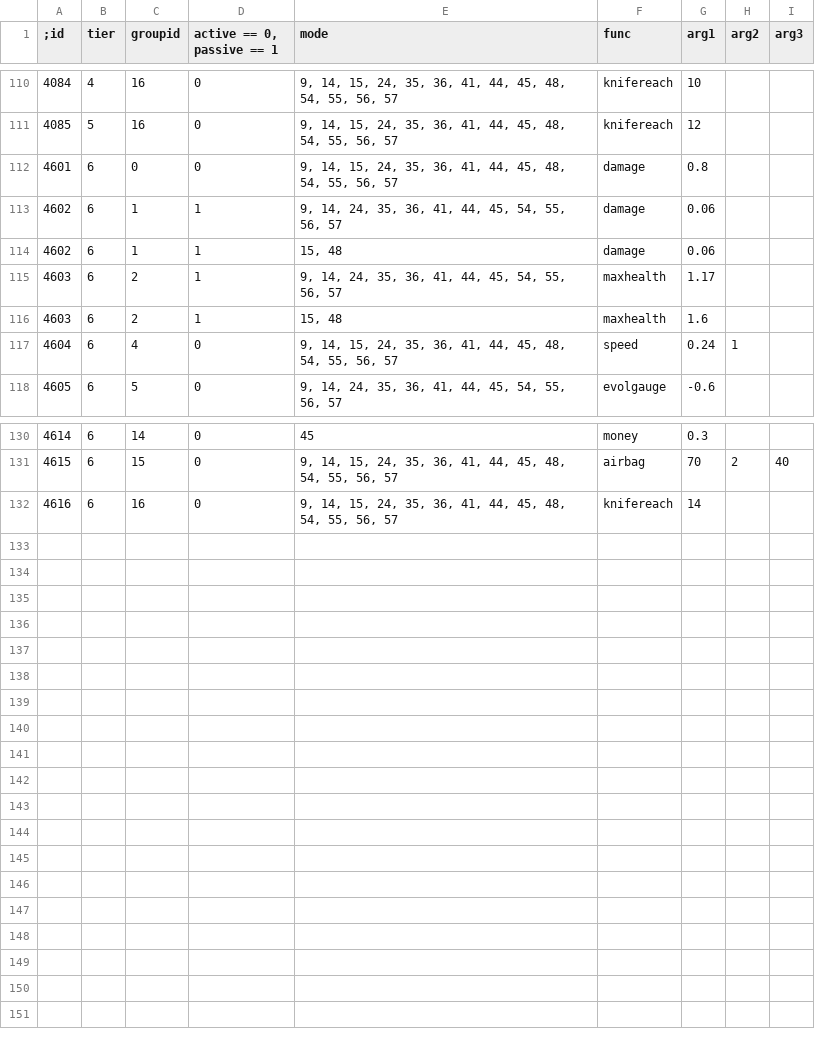
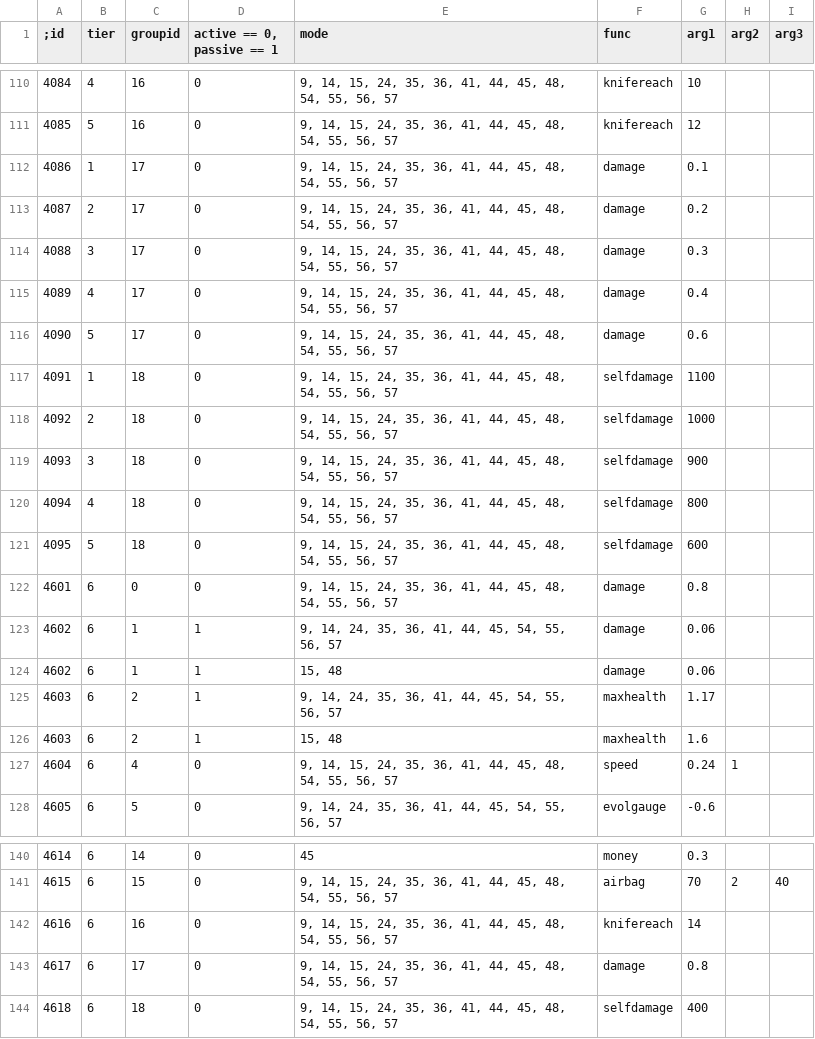
Before and after one commit to larn503/CSNZ_Server, a CSV file: bin/Data/weaponparts.csv, drawn as a sheet; only a part is shown, gaps mark what is left out; the diff names each change by its address in the sheet, - before the commit and + after, or states it on an @@ line.

```diff
--- a/bin/Data/weaponparts.csv
+++ b/bin/Data/weaponparts.csv
+row 112: 4086 | 1 | 17 | 0 | 9, 14, 15, 24, 35, 36, 41, 44, 45, 48, 54, 55, 56, 57 | damage | 0.1
+row 113: 4087 | 2 | 17 | 0 | 9, 14, 15, 24, 35, 36, 41, 44, 45, 48, 54, 55, 56, 57 | damage | 0.2
+row 114: 4088 | 3 | 17 | 0 | 9, 14, 15, 24, 35, 36, 41, 44, 45, 48, 54, 55, 56, 57 | damage | 0.3
+row 115: 4089 | 4 | 17 | 0 | 9, 14, 15, 24, 35, 36, 41, 44, 45, 48, 54, 55, 56, 57 | damage | 0.4
+row 116: 4090 | 5 | 17 | 0 | 9, 14, 15, 24, 35, 36, 41, 44, 45, 48, 54, 55, 56, 57 | damage | 0.6
+row 117: 4091 | 1 | 18 | 0 | 9, 14, 15, 24, 35, 36, 41, 44, 45, 48, 54, 55, 56, 57 | selfdamage | 1100
+row 118: 4092 | 2 | 18 | 0 | 9, 14, 15, 24, 35, 36, 41, 44, 45, 48, 54, 55, 56, 57 | selfdamage | 1000
+row 119: 4093 | 3 | 18 | 0 | 9, 14, 15, 24, 35, 36, 41, 44, 45, 48, 54, 55, 56, 57 | selfdamage | 900
+row 120: 4094 | 4 | 18 | 0 | 9, 14, 15, 24, 35, 36, 41, 44, 45, 48, 54, 55, 56, 57 | selfdamage | 800
+row 121: 4095 | 5 | 18 | 0 | 9, 14, 15, 24, 35, 36, 41, 44, 45, 48, 54, 55, 56, 57 | selfdamage | 600
+row 143: 4617 | 6 | 17 | 0 | 9, 14, 15, 24, 35, 36, 41, 44, 45, 48, 54, 55, 56, 57 | damage | 0.8
+row 144: 4618 | 6 | 18 | 0 | 9, 14, 15, 24, 35, 36, 41, 44, 45, 48, 54, 55, 56, 57 | selfdamage | 400
```
Also changed, not shown: bin/Data/CodisData.csv, bin/Data/HonorMoneyShop.csv, 8 other files.
